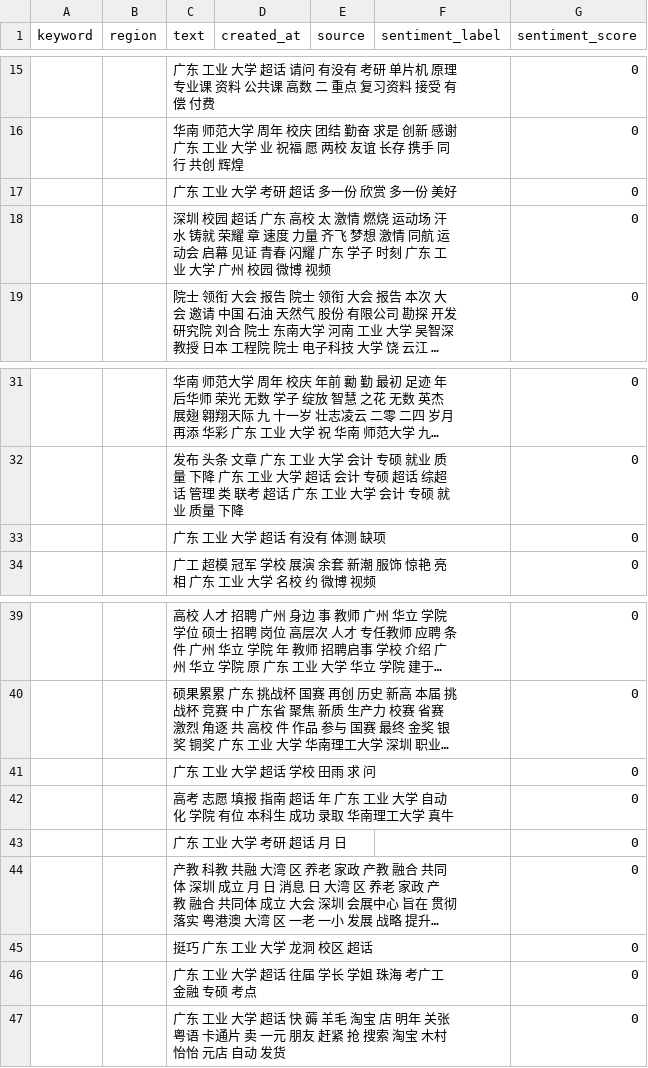
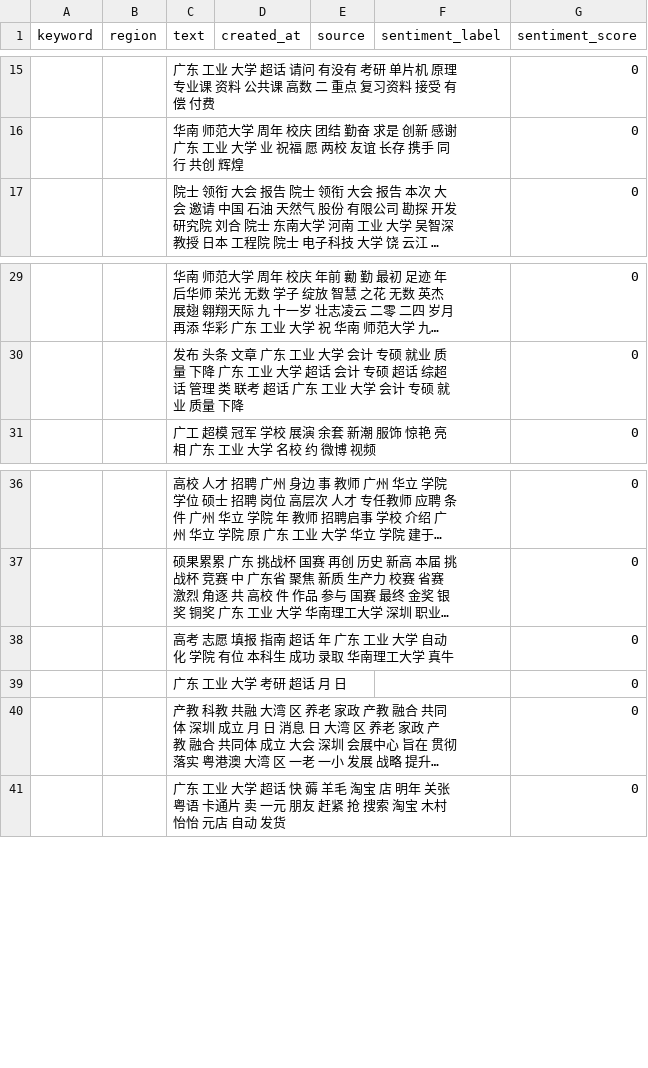
Before and after one commit to TheteamofP/Emotion-Analysis-Project, a CSV file: Emotion-Analysis/model/processed_data.csv, drawn as a sheet; only a part is shown, gaps mark what is left out; long unchanged cells end in …; the diff names each change by its address in the sheet, - before the commit and + after, or states it on an @@ line.

```diff
--- a/Emotion-Analysis/model/processed_data.csv
+++ b/Emotion-Analysis/model/processed_data.csv
-row 17:  |  | 广东 工业 大学 考研 超话 多一份 欣赏 多一份 美好 |  |  |  | 0
-row 18:  |  | 深圳 校园 超话 广东 高校 太 激情 燃烧 运动场 汗水 铸就 荣耀 章 速度 力量 齐飞 梦想 激情 同航 运动会 启幕 见证 青春 闪耀 广东 学子 时刻 广东 工业 大学 广州 校园 微博 视频 |  |  |  | 0
-row 33:  |  | 广东 工业 大学 超话 有没有 体测 缺项 |  |  |  | 0
-row 41:  |  | 广东 工业 大学 超话 学校 田雨 求 问 |  |  |  | 0
-row 45:  |  | 挺巧 广东 工业 大学 龙洞 校区 超话 |  |  |  | 0
-row 46:  |  | 广东 工业 大学 超话 往届 学长 学姐 珠海 考广工 金融 专硕 考点 |  |  |  | 0
```
Also changed, not shown: Emotion-Analysis/data_visualization/all_words.csv, Emotion-Analysis/data_visualization/negative_words.csv, 28 other files.
